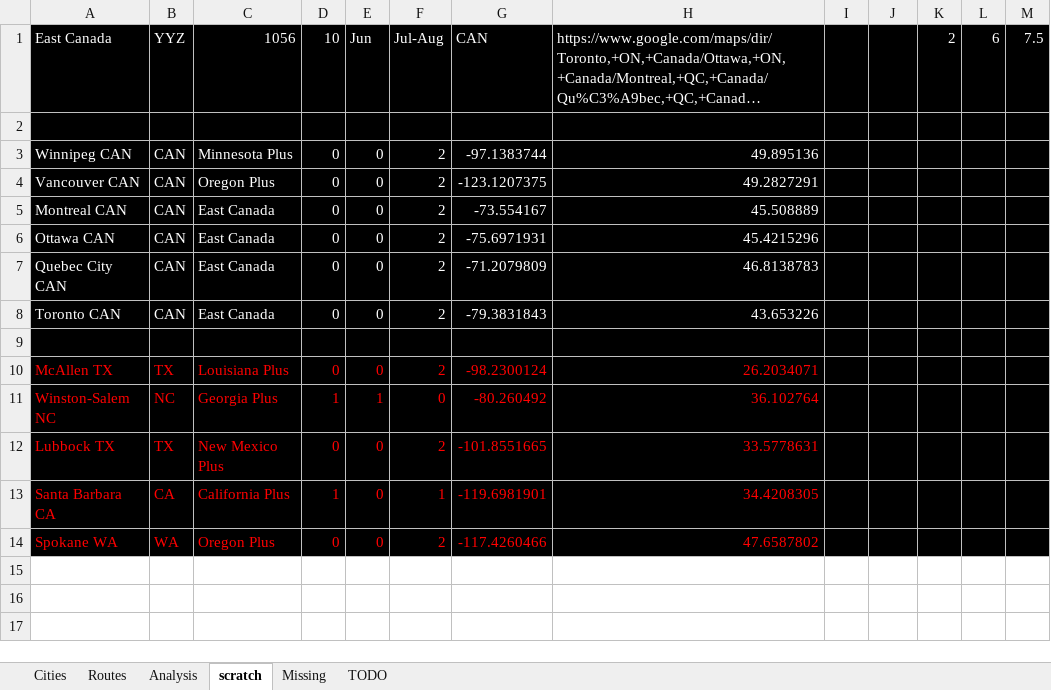
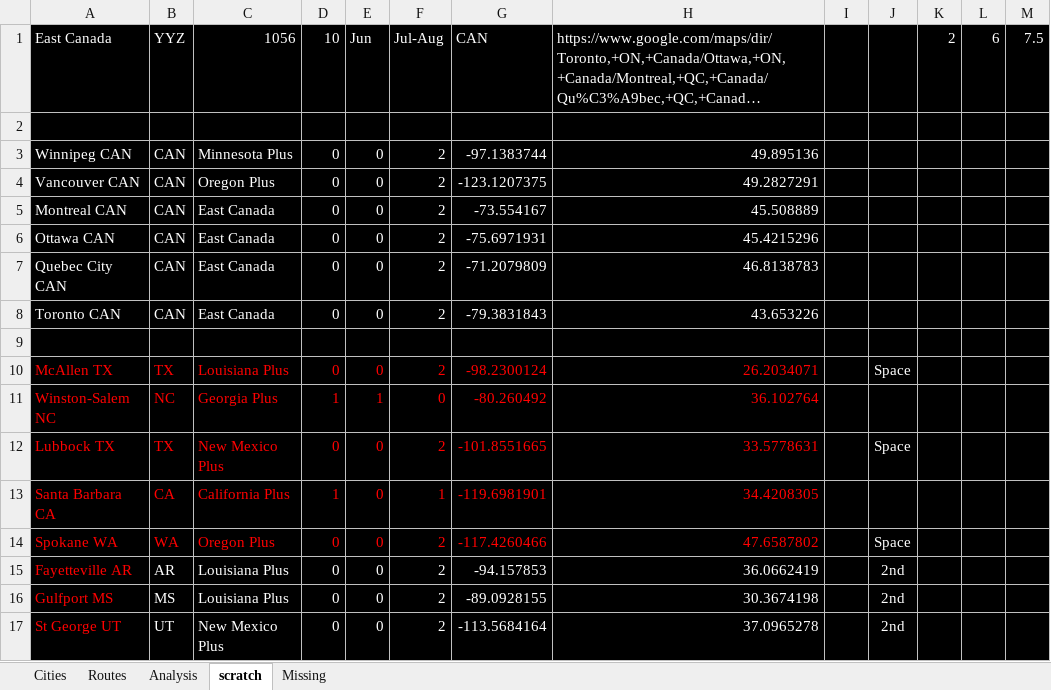
Before and after one commit to sjoshuam/us_travels, an Excel workbook: A_Input/city_list.xlsx, sheet scratch, drawn as a sheet; long unchanged cells end in …; values as stored, in another font and other column widths than the file's, no borders; the diff names each change by its address in the sheet, - before the commit and + after, or states it on an @@ line.

```diff
--- a/A_Input/city_list.xlsx (sheet scratch)
+++ b/A_Input/city_list.xlsx (sheet scratch)
-sheet tab: TODO
-J10: (empty)
+J10: Space
-J12: (empty)
+J12: Space
-J14: (empty)
+J14: Space
+row 15: Fayetteville AR | AR | Louisiana Plus | 0 | 0 | 2 | -94.157853 | 36.0662419 |  | 2nd
+row 16: Gulfport MS | MS | Louisiana Plus | 0 | 0 | 2 | -89.0928155 | 30.3674198 |  | 2nd
+row 17: St George UT | UT | New Mexico Plus | 0 | 0 | 2 | -113.5684164 | 37.0965278 |  | 2nd
```
Also changed, not shown: sheet Cities, sheet Routes, formulas that keep their value, 3 other files.
